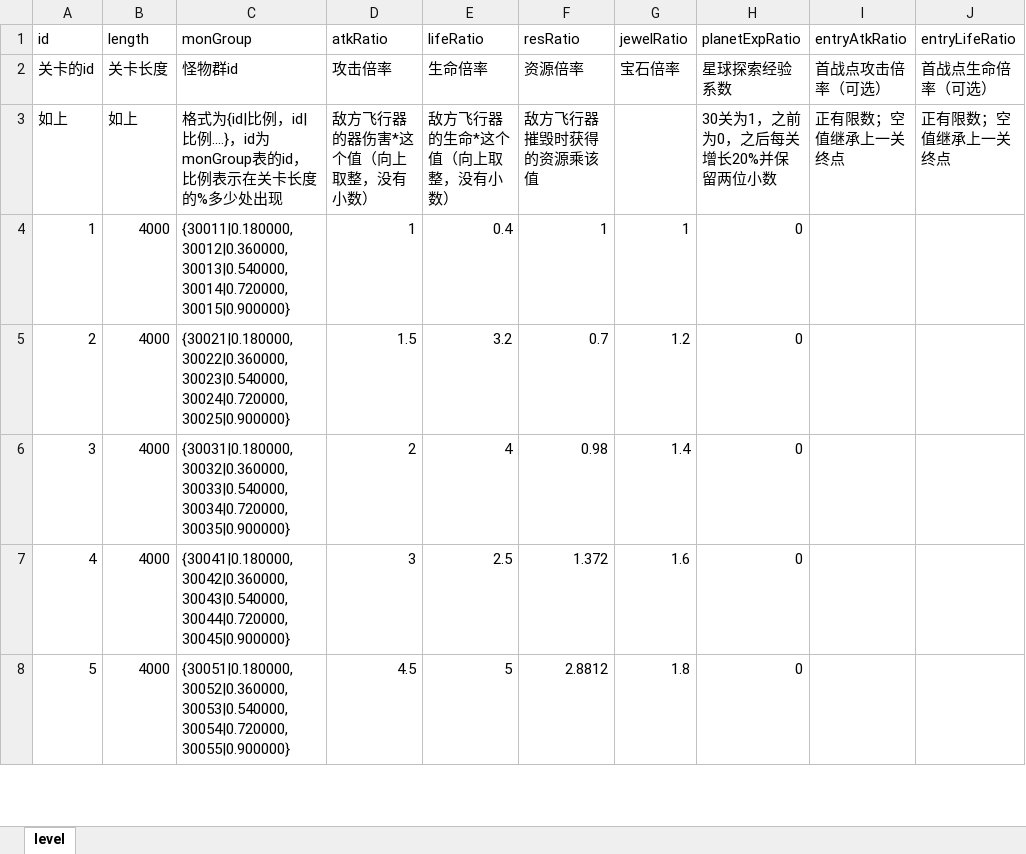
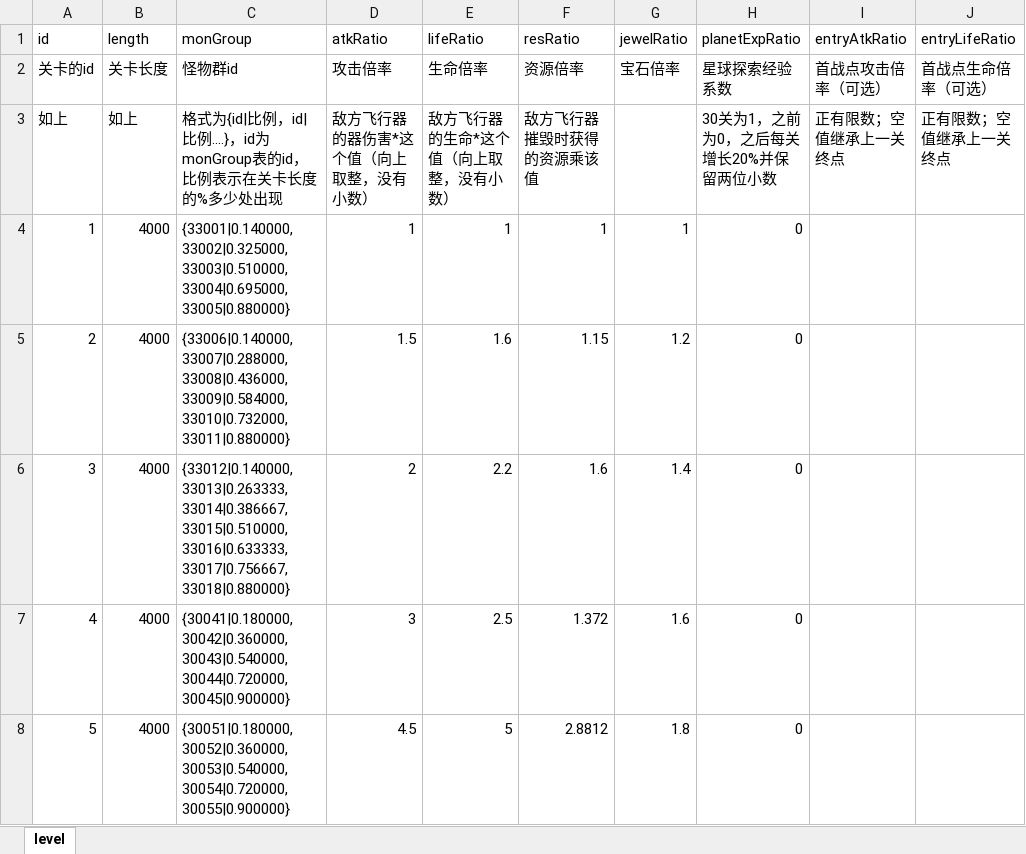
Before and after one commit to rlmclmc2-boop/space_idle, an Excel workbook: space-battleship/config_excel/level.xlsx, sheet level, drawn as a sheet; only a part is shown; values as stored, in another font and other column widths than the file's, no borders; the diff names each change by its address in the sheet, - before the commit and + after, or states it on an @@ line.

```diff
--- a/space-battleship/config_excel/level.xlsx (sheet level)
+++ b/space-battleship/config_excel/level.xlsx (sheet level)
-C4 (monGroup): {30011|0.180000,30012|0.360000,30013|0.540000,30014|0.720000,30015|0.900000}
+C4 (monGroup): {33001|0.140000,33002|0.325000,33003|0.510000,33004|0.695000,33005|0.880000}
-E4 (lifeRatio): 0.4
+E4 (lifeRatio): 1
-C5 (monGroup): {30021|0.180000,30022|0.360000,30023|0.540000,30024|0.720000,30025|0.900000}
+C5 (monGroup): {33006|0.140000,33007|0.288000,33008|0.436000,33009|0.584000,33010|0.732000,33011|0.880000}
-E5 (lifeRatio): 3.2
+E5 (lifeRatio): 1.6
-F5 (resRatio): 0.7
+F5 (resRatio): 1.15
-C6 (monGroup): {30031|0.180000,30032|0.360000,30033|0.540000,30034|0.720000,30035|0.900000}
+C6 (monGroup): {33012|0.140000,33013|0.263333,33014|0.386667,33015|0.510000,33016|0.633333,33017|0.756667,33018|0.880000}
-E6 (lifeRatio): 4
+E6 (lifeRatio): 2.2
-F6 (resRatio): 0.98
+F6 (resRatio): 1.6
```
Also changed, not shown: space-battleship/config_excel/equipment.xlsx, space-battleship/config_excel/mon.xlsx, 9 other files.
